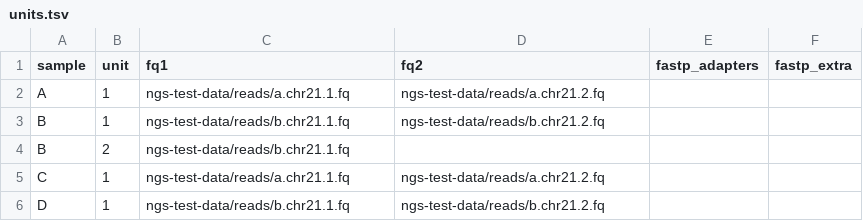
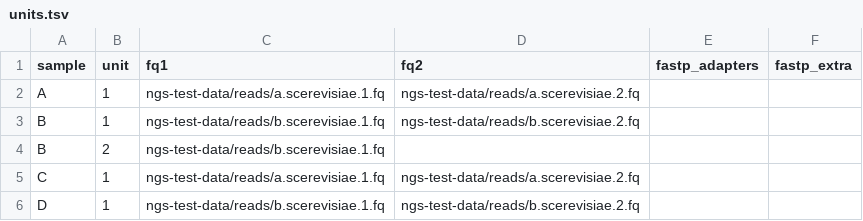
Before and after one commit to snakemake-workflows/rna-seq-xengsort, a TSV file: .test/config/units.tsv, drawn as a sheet.

Commit message:
ci: set ci test to much smaller genomes

```diff
--- a/.test/config/units.tsv
+++ b/.test/config/units.tsv
@@ -1,6 +1,6 @@
 sample	unit	fq1	fq2	fastp_adapters	fastp_extra
-A	1	ngs-test-data/reads/a.chr21.1.fq	ngs-test-data/reads/a.chr21.2.fq		
-B	1	ngs-test-data/reads/b.chr21.1.fq	ngs-test-data/reads/b.chr21.2.fq		
-B	2	ngs-test-data/reads/b.chr21.1.fq			
-C	1	ngs-test-data/reads/a.chr21.1.fq	ngs-test-data/reads/a.chr21.2.fq		
-D	1	ngs-test-data/reads/b.chr21.1.fq	ngs-test-data/reads/b.chr21.2.fq		
+A	1	ngs-test-data/reads/a.scerevisiae.1.fq	ngs-test-data/reads/a.scerevisiae.2.fq		
+B	1	ngs-test-data/reads/b.scerevisiae.1.fq	ngs-test-data/reads/b.scerevisiae.2.fq		
+B	2	ngs-test-data/reads/b.scerevisiae.1.fq			
+C	1	ngs-test-data/reads/a.scerevisiae.1.fq	ngs-test-data/reads/a.scerevisiae.2.fq		
+D	1	ngs-test-data/reads/b.scerevisiae.1.fq	ngs-test-data/reads/b.scerevisiae.2.fq		
```
Also changed, not shown: 1 other file.
